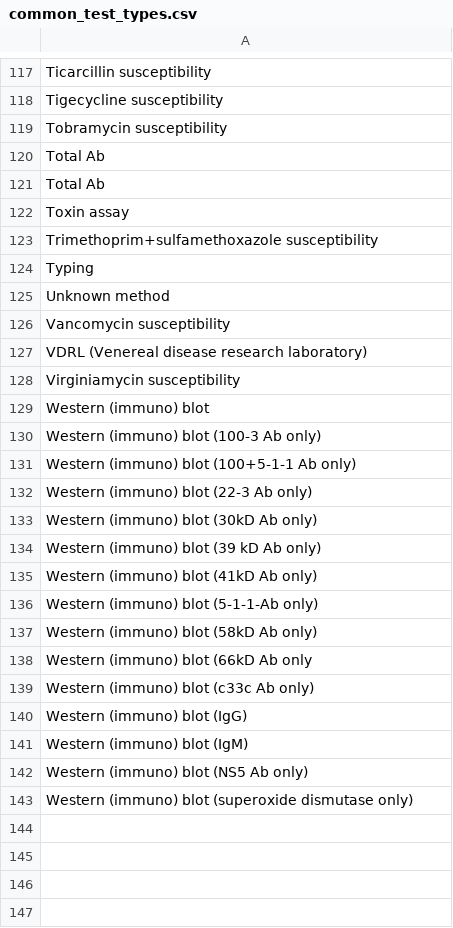
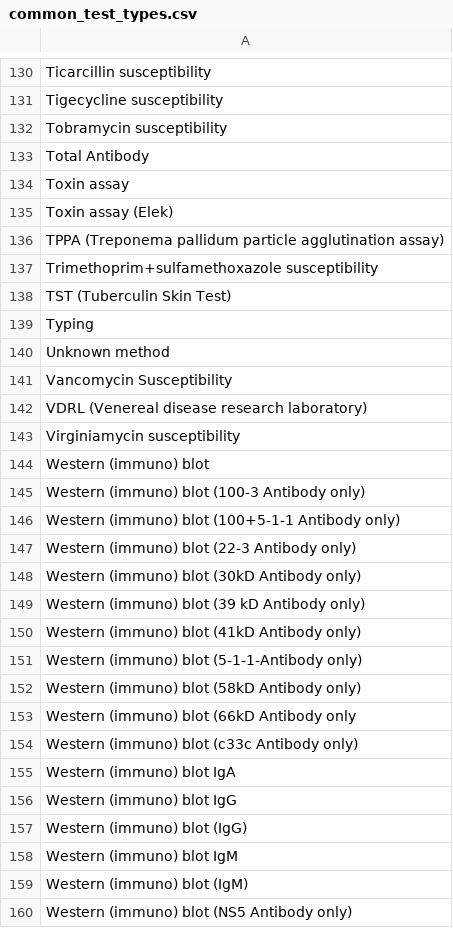
Before and after one commit to csinitiative/trisano, a CSV file: webapp/db/defaults/common_test_types.csv, drawn as a sheet; only a part is shown, gaps mark what is left out; the shorter side is filled out with more unchanged rows; the diff covers the shown part only.

```diff
--- a/webapp/db/defaults/common_test_types.csv
+++ b/webapp/db/defaults/common_test_types.csv
@@ -119,9 +132,11 @@
 "Tobramycin susceptibility"
-"Total Ab"
-"Total Ab "
+"Total Antibody"
 "Toxin assay"
+"Toxin assay (Elek)"
+"TPPA (Treponema pallidum particle agglutination assay) "
 "Trimethoprim+sulfamethoxazole susceptibility"
+"TST (Tuberculin Skin Test)"
 "Typing"
 "Unknown method"
-"Vancomycin susceptibility"
+"Vancomycin Susceptibility"
 "VDRL (Venereal disease research laboratory)"
@@ -129,14 +144,17 @@
 "Western (immuno) blot"
-"Western (immuno) blot (100-3 Ab only)"
-"Western (immuno) blot (100+5-1-1 Ab only)"
-"Western (immuno) blot (22-3 Ab only)"
-"Western (immuno) blot (30kD Ab only)"
-"Western (immuno) blot (39 kD Ab only)"
-"Western (immuno) blot (41kD Ab only)"
-"Western (immuno) blot  (5-1-1-Ab only)"
-"Western (immuno) blot (58kD Ab only)"
-"Western (immuno) blot (66kD Ab only"
-"Western (immuno) blot (c33c Ab only)"
+"Western (immuno) blot (100-3 Antibody only)"
+"Western (immuno) blot (100+5-1-1 Antibody only)"
+"Western (immuno) blot (22-3 Antibody only)"
+"Western (immuno) blot (30kD Antibody only)"
+"Western (immuno) blot (39 kD Antibody only)"
+"Western (immuno) blot (41kD Antibody only)"
+"Western (immuno) blot  (5-1-1-Antibody only)"
+"Western (immuno) blot (58kD Antibody only)"
+"Western (immuno) blot (66kD Antibody only"
+"Western (immuno) blot (c33c Antibody only)"
+"Western (immuno) blot IgA"
+"Western (immuno) blot IgG"
 "Western (immuno) blot (IgG)"
+"Western (immuno) blot IgM"
 "Western (immuno) blot (IgM)"
-"Western (immuno) blot (NS5 Ab only)"
+"Western (immuno) blot (NS5 Antibody only)"
```
Also changed, not shown: 18 added rows, 4 removed rows and 20 edited cells elsewhere in this file, 7 other files.
